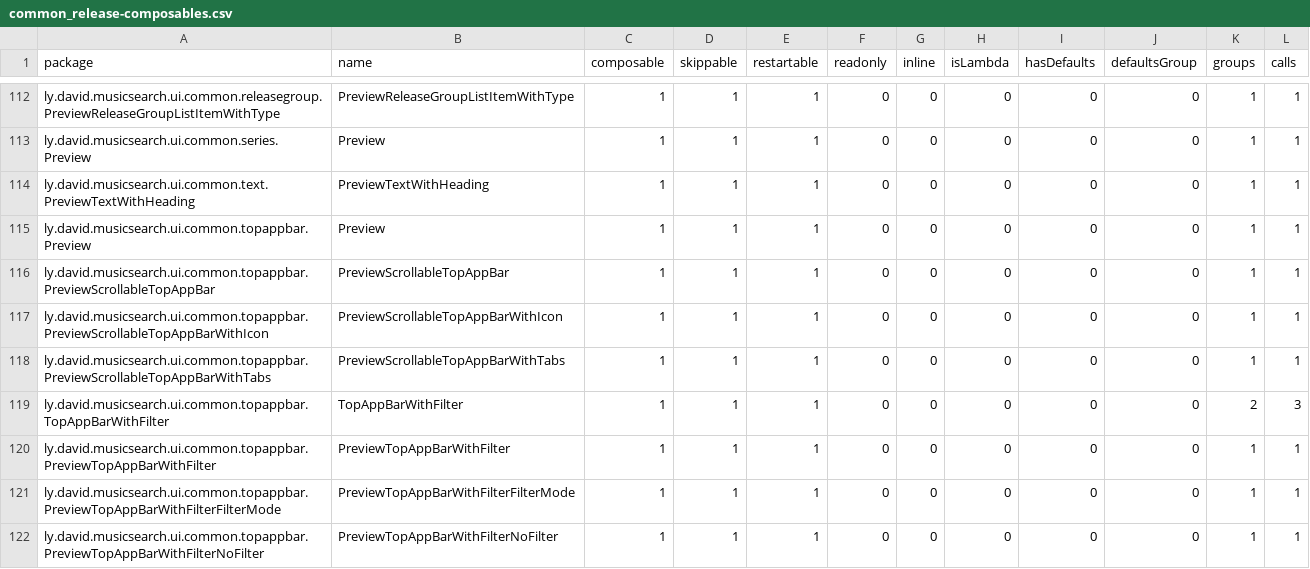
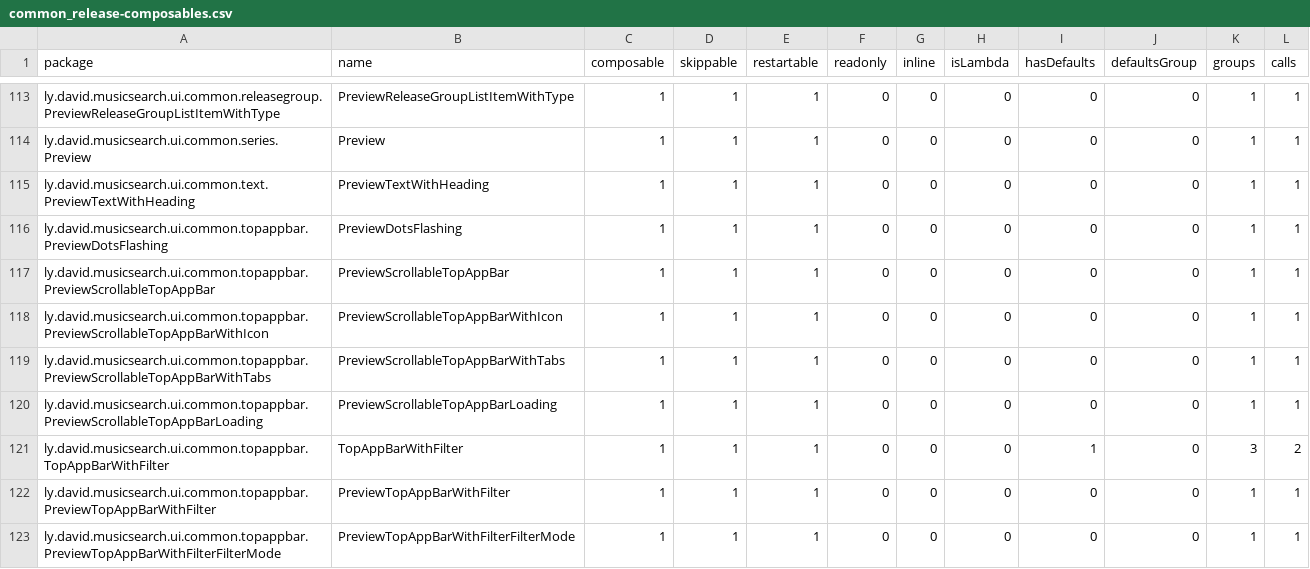
Before and after one commit to lydavid/MusicSearch, a CSV file: ui/common/common_release-composables.csv, drawn as a sheet; only a part is shown, gaps mark what is left out; the shorter side is filled out with more unchanged rows; the diff covers the shown part only.

```diff
--- a/ui/common/common_release-composables.csv
+++ b/ui/common/common_release-composables.csv
@@ -114,3 +115,3 @@ ly.david.musicsearch.ui.common.series.Preview,Preview,1,1,1,0,0,0,0,0,1,1,
 ly.david.musicsearch.ui.common.text.PreviewTextWithHeading,PreviewTextWithHeading,1,1,1,0,0,0,0,0,1,1,
-ly.david.musicsearch.ui.common.topappbar.Preview,Preview,1,1,1,0,0,0,0,0,1,1,
+ly.david.musicsearch.ui.common.topappbar.PreviewDotsFlashing,PreviewDotsFlashing,1,1,1,0,0,0,0,0,1,1,
 ly.david.musicsearch.ui.common.topappbar.PreviewScrollableTopAppBar,PreviewScrollableTopAppBar,1,1,1,0,0,0,0,0,1,1,
@@ -118,3 +119,4 @@ ly.david.musicsearch.ui.common.topappbar.PreviewScrollableTopAppBarWithIcon,Prev
 ly.david.musicsearch.ui.common.topappbar.PreviewScrollableTopAppBarWithTabs,PreviewScrollableTopAppBarWithTabs,1,1,1,0,0,0,0,0,1,1,
-ly.david.musicsearch.ui.common.topappbar.TopAppBarWithFilter,TopAppBarWithFilter,1,1,1,0,0,0,0,0,2,3,
+ly.david.musicsearch.ui.common.topappbar.PreviewScrollableTopAppBarLoading,PreviewScrollableTopAppBarLoading,1,1,1,0,0,0,0,0,1,1,
+ly.david.musicsearch.ui.common.topappbar.TopAppBarWithFilter,TopAppBarWithFilter,1,1,1,0,0,0,1,0,3,2,
 ly.david.musicsearch.ui.common.topappbar.PreviewTopAppBarWithFilter,PreviewTopAppBarWithFilter,1,1,1,0,0,0,0,0,1,1,
```
Also changed, not shown: 3 added rows and 7 edited cells elsewhere in this file, shared/feature/graph/graph_release-composables.csv, ui/core/core_release-composables.csv, 50 other files.
